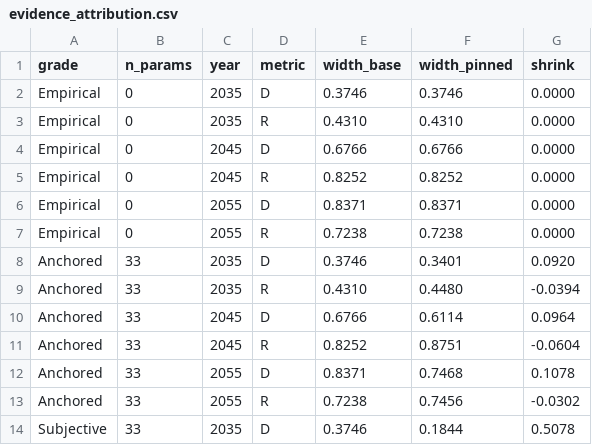
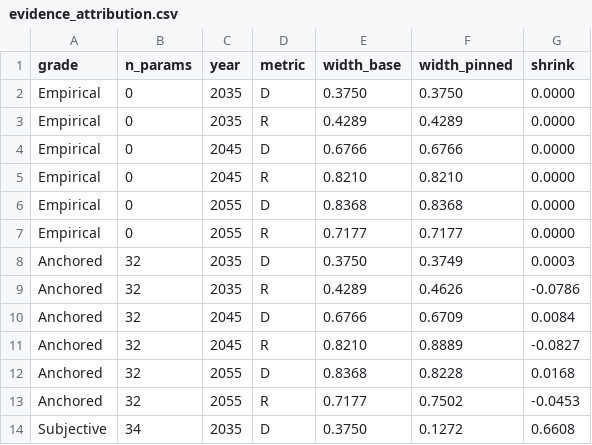
Before and after one commit to ethanuser/radiology, a CSV file: outputs/evidence_attribution.csv, drawn as a sheet; only a part is shown; the diff covers the shown part only.

```diff
--- a/outputs/evidence_attribution.csv
+++ b/outputs/evidence_attribution.csv
@@ -1,14 +1,14 @@
 grade,n_params,year,metric,width_base,width_pinned,shrink
-Empirical,0,2035,D,0.3746,0.3746,0.0000
-Empirical,0,2035,R,0.4310,0.4310,0.0000
+Empirical,0,2035,D,0.3750,0.3750,0.0000
+Empirical,0,2035,R,0.4289,0.4289,0.0000
 Empirical,0,2045,D,0.6766,0.6766,0.0000
-Empirical,0,2045,R,0.8252,0.8252,0.0000
-Empirical,0,2055,D,0.8371,0.8371,0.0000
-Empirical,0,2055,R,0.7238,0.7238,0.0000
-Anchored,33,2035,D,0.3746,0.3401,0.0920
-Anchored,33,2035,R,0.4310,0.4480,-0.0394
-Anchored,33,2045,D,0.6766,0.6114,0.0964
-Anchored,33,2045,R,0.8252,0.8751,-0.0604
-Anchored,33,2055,D,0.8371,0.7468,0.1078
-Anchored,33,2055,R,0.7238,0.7456,-0.0302
-Subjective,33,2035,D,0.3746,0.1844,0.5078
+Empirical,0,2045,R,0.8210,0.8210,0.0000
+Empirical,0,2055,D,0.8368,0.8368,0.0000
+Empirical,0,2055,R,0.7177,0.7177,0.0000
+Anchored,32,2035,D,0.3750,0.3749,0.0003
+Anchored,32,2035,R,0.4289,0.4626,-0.0786
+Anchored,32,2045,D,0.6766,0.6709,0.0084
+Anchored,32,2045,R,0.8210,0.8889,-0.0827
+Anchored,32,2055,D,0.8368,0.8228,0.0168
+Anchored,32,2055,R,0.7177,0.7502,-0.0453
+Subjective,34,2035,D,0.3750,0.1272,0.6608
```
Also changed, not shown: 19 edited cells elsewhere in this file, outputs/jevons_by_year.csv, outputs/probabilities_by_year.csv, 57 other files.
